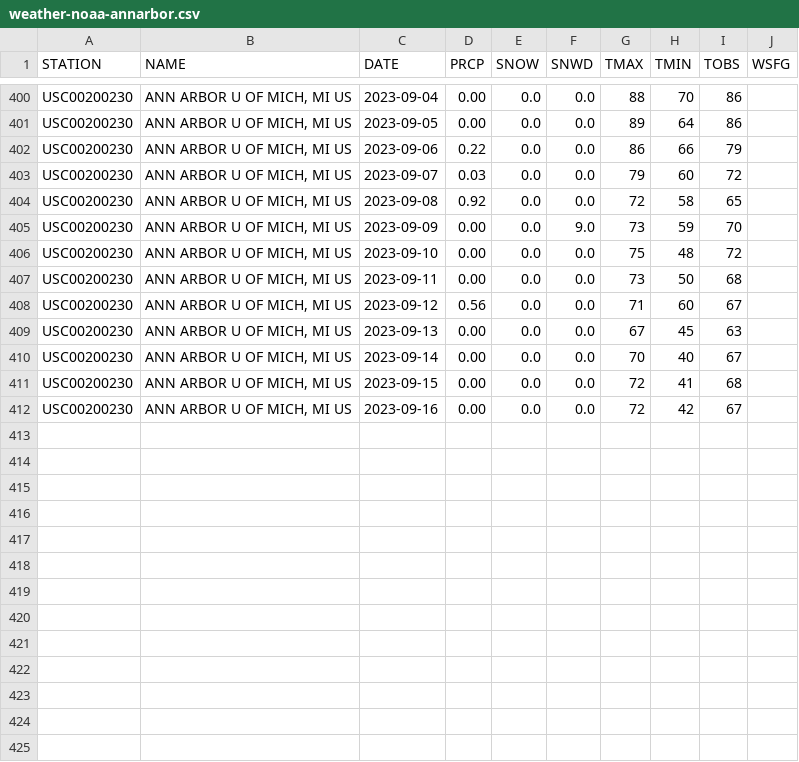
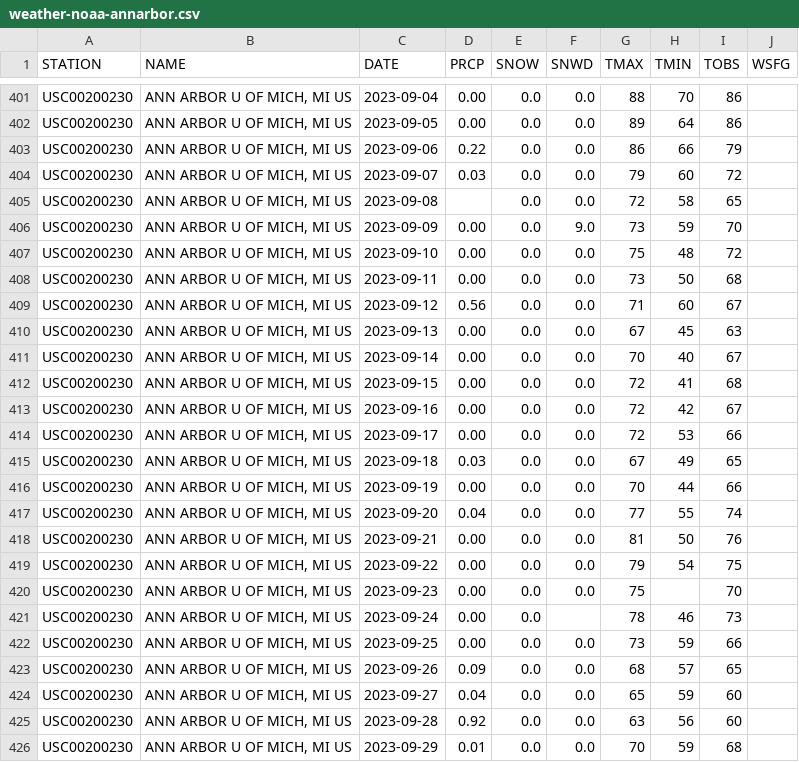
Before and after one commit to fenggroup/bike-traffic-plotly-dash, a CSV file: data/weather/weather-noaa-annarbor.csv, drawn as a sheet; only a part is shown, gaps mark what is left out; the diff covers the shown part only.

Commit message:
Update Ann Arbor data.

```diff
--- a/data/weather/weather-noaa-annarbor.csv
+++ b/data/weather/weather-noaa-annarbor.csv
@@ -403,3 +404,3 @@
 "USC00200230","ANN ARBOR U OF MICH, MI US","2023-09-07","0.03","0.0","0.0","79","60","72",
-"USC00200230","ANN ARBOR U OF MICH, MI US","2023-09-08","0.92","0.0","0.0","72","58","65",
+"USC00200230","ANN ARBOR U OF MICH, MI US","2023-09-08",,"0.0","0.0","72","58","65",
 "USC00200230","ANN ARBOR U OF MICH, MI US","2023-09-09","0.00","0.0","9.0","73","59","70",
@@ -412 +413,14 @@
 "USC00200230","ANN ARBOR U OF MICH, MI US","2023-09-16","0.00","0.0","0.0","72","42","67",
+"USC00200230","ANN ARBOR U OF MICH, MI US","2023-09-17","0.00","0.0","0.0","72","53","66",
+"USC00200230","ANN ARBOR U OF MICH, MI US","2023-09-18","0.03","0.0","0.0","67","49","65",
+"USC00200230","ANN ARBOR U OF MICH, MI US","2023-09-19","0.00","0.0","0.0","70","44","66",
+"USC00200230","ANN ARBOR U OF MICH, MI US","2023-09-20","0.04","0.0","0.0","77","55","74",
+"USC00200230","ANN ARBOR U OF MICH, MI US","2023-09-21","0.00","0.0","0.0","81","50","76",
+"USC00200230","ANN ARBOR U OF MICH, MI US","2023-09-22","0.00","0.0","0.0","79","54","75",
+"USC00200230","ANN ARBOR U OF MICH, MI US","2023-09-23","0.00","0.0","0.0","75",,"70",
+"USC00200230","ANN ARBOR U OF MICH, MI US","2023-09-24","0.00","0.0",,"78","46","73",
+"USC00200230","ANN ARBOR U OF MICH, MI US","2023-09-25","0.00","0.0","0.0","73","59","66",
+"USC00200230","ANN ARBOR U OF MICH, MI US","2023-09-26","0.09","0.0","0.0","68","57","65",
+"USC00200230","ANN ARBOR U OF MICH, MI US","2023-09-27","0.04","0.0","0.0","65","59","60",
+"USC00200230","ANN ARBOR U OF MICH, MI US","2023-09-28","0.92","0.0","0.0","63","56","60",
+"USC00200230","ANN ARBOR U OF MICH, MI US","2023-09-29","0.01","0.0","0.0","70","59","68",
```
Also changed, not shown: 1 added row and 7 edited cells elsewhere in this file.
